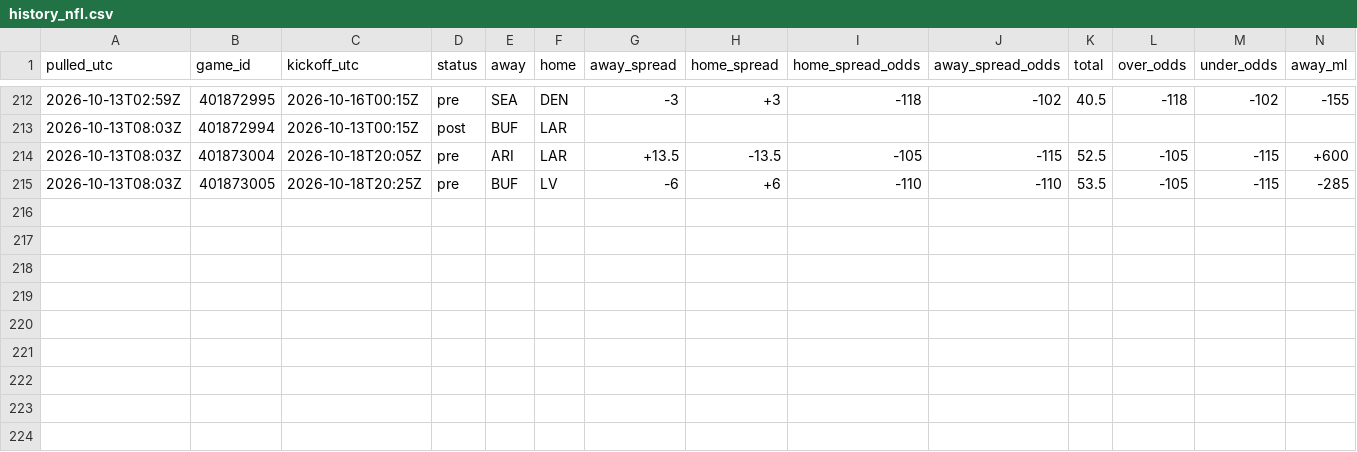
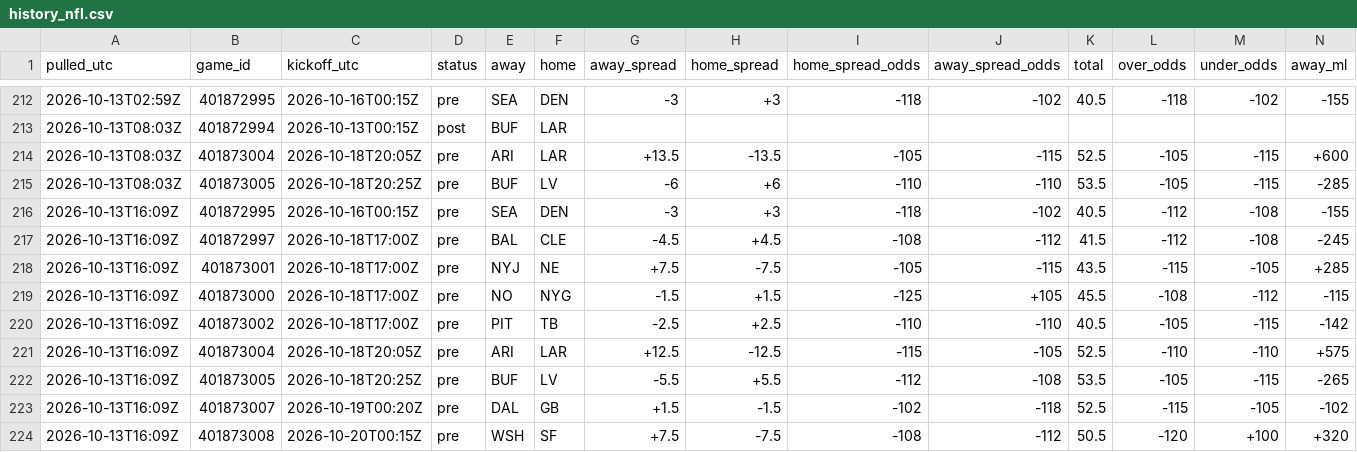
Before and after one commit to tdfarrell/betting-research, a CSV file: data/odds/history_nfl.csv, drawn as a sheet; only a part is shown, gaps mark what is left out; rows hold the shown columns only; the diff names each change by its address in the sheet, - before the commit and + after, or states it on an @@ line.

```diff
--- a/data/odds/history_nfl.csv
+++ b/data/odds/history_nfl.csv
+row 216: 2026-10-13T16:09Z | 401872995 | 2026-10-16T00:15Z | pre | SEA | DEN | -3 | +3 | -118 | -102 | 40.5 | -112 | -108 | -155
+row 217: 2026-10-13T16:09Z | 401872997 | 2026-10-18T17:00Z | pre | BAL | CLE | -4.5 | +4.5 | -108 | -112 | 41.5 | -112 | -108 | -245
+row 218: 2026-10-13T16:09Z | 401873001 | 2026-10-18T17:00Z | pre | NYJ | NE | +7.5 | -7.5 | -105 | -115 | 43.5 | -115 | -105 | +285
+row 219: 2026-10-13T16:09Z | 401873000 | 2026-10-18T17:00Z | pre | NO | NYG | -1.5 | +1.5 | -125 | +105 | 45.5 | -108 | -112 | -115
+row 220: 2026-10-13T16:09Z | 401873002 | 2026-10-18T17:00Z | pre | PIT | TB | -2.5 | +2.5 | -110 | -110 | 40.5 | -105 | -115 | -142
+row 221: 2026-10-13T16:09Z | 401873004 | 2026-10-18T20:05Z | pre | ARI | LAR | +12.5 | -12.5 | -115 | -105 | 52.5 | -110 | -110 | +575
+row 222: 2026-10-13T16:09Z | 401873005 | 2026-10-18T20:25Z | pre | BUF | LV | -5.5 | +5.5 | -112 | -108 | 53.5 | -105 | -115 | -265
+row 223: 2026-10-13T16:09Z | 401873007 | 2026-10-19T00:20Z | pre | DAL | GB | +1.5 | -1.5 | -102 | -118 | 52.5 | -115 | -105 | -102
+row 224: 2026-10-13T16:09Z | 401873008 | 2026-10-20T00:15Z | pre | WSH | SF | +7.5 | -7.5 | -108 | -112 | 50.5 | -120 | +100 | +320
```
Also changed, not shown: data/boards/cfb_2026-10-15.csv, data/boards/cfb_2026-10-17.csv, 26 other files.
